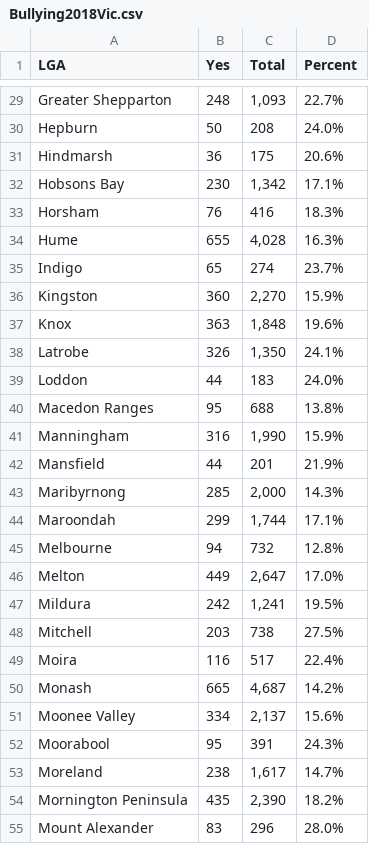
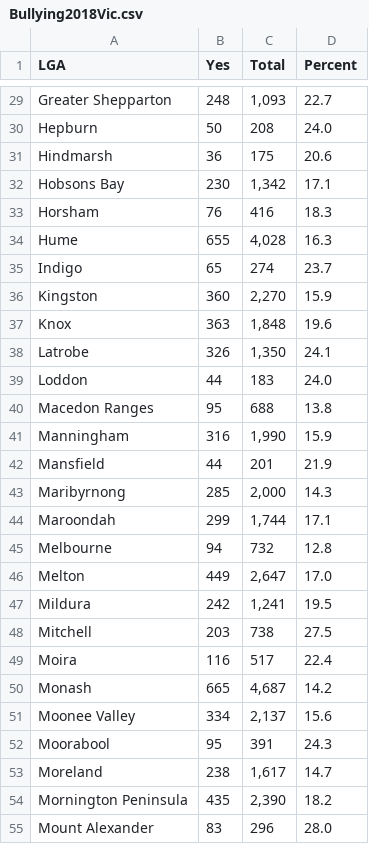
Before and after one commit to cywng/FIT3179, a CSV file: Bullying2018Vic.csv, drawn as a sheet; only a part is shown, gaps mark what is left out; the diff covers the shown part only; the diff names each change by its address in the sheet, - before the commit and + after, or states it on an @@ line.

Commit message:
Removed % signs for percent

```diff
--- a/Bullying2018Vic.csv
+++ b/Bullying2018Vic.csv
-D29 (Percent): 22.7%
+D29 (Percent): 22.7
-D30 (Percent): 24.0%
+D30 (Percent): 24.0
-D31 (Percent): 20.6%
+D31 (Percent): 20.6
-D32 (Percent): 17.1%
+D32 (Percent): 17.1
-D33 (Percent): 18.3%
+D33 (Percent): 18.3
-D34 (Percent): 16.3%
+D34 (Percent): 16.3
-D35 (Percent): 23.7%
+D35 (Percent): 23.7
-D36 (Percent): 15.9%
+D36 (Percent): 15.9
-D37 (Percent): 19.6%
+D37 (Percent): 19.6
-D38 (Percent): 24.1%
+D38 (Percent): 24.1
-D39 (Percent): 24.0%
+D39 (Percent): 24.0
-D40 (Percent): 13.8%
+D40 (Percent): 13.8
-D41 (Percent): 15.9%
+D41 (Percent): 15.9
-D42 (Percent): 21.9%
+D42 (Percent): 21.9
-D43 (Percent): 14.3%
+D43 (Percent): 14.3
-D44 (Percent): 17.1%
+D44 (Percent): 17.1
-D45 (Percent): 12.8%
+D45 (Percent): 12.8
-D46 (Percent): 17.0%
+D46 (Percent): 17.0
-D47 (Percent): 19.5%
+D47 (Percent): 19.5
-D48 (Percent): 27.5%
+D48 (Percent): 27.5
-D49 (Percent): 22.4%
+D49 (Percent): 22.4
-D50 (Percent): 14.2%
+D50 (Percent): 14.2
-D51 (Percent): 15.6%
+D51 (Percent): 15.6
-D52 (Percent): 24.3%
+D52 (Percent): 24.3
-D53 (Percent): 14.7%
+D53 (Percent): 14.7
-D54 (Percent): 18.2%
+D54 (Percent): 18.2
-D55 (Percent): 28.0%
+D55 (Percent): 28.0
```
Also changed, not shown: 51 edited cells elsewhere in this file.
